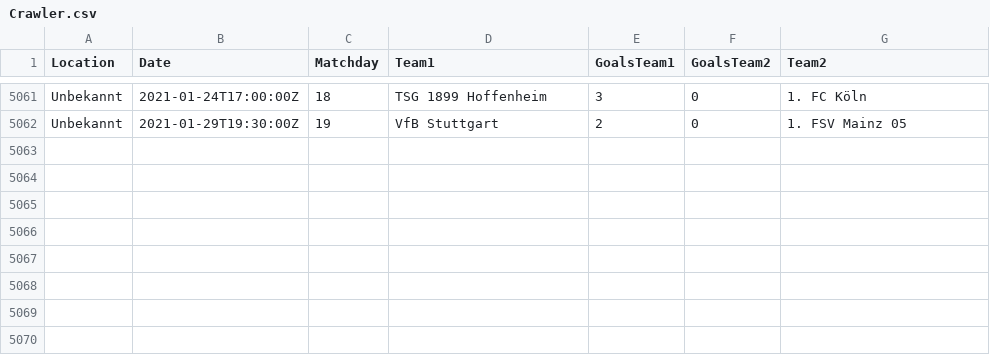
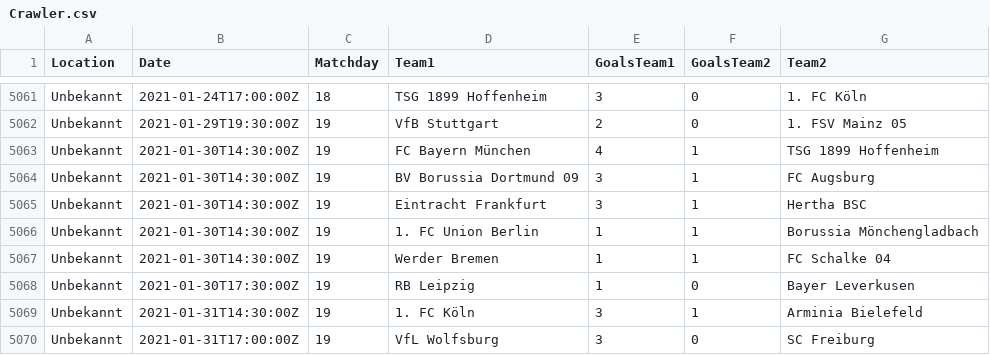
Before and after one commit to jana-wacker/Teamprojekt-WS-20-21, a CSV file: teamproject/Crawler.csv, drawn as a sheet; only a part is shown, gaps mark what is left out.

```diff
--- a/teamproject/Crawler.csv
+++ b/teamproject/Crawler.csv
@@ -5062 +5062,9 @@ Unbekannt,2021-01-24T17:00:00Z,18,TSG 1899 Hoffenheim,3,0,1. FC Köln
 Unbekannt,2021-01-29T19:30:00Z,19,VfB Stuttgart,2,0,1. FSV Mainz 05
+Unbekannt,2021-01-30T14:30:00Z,19,FC Bayern München,4,1,TSG 1899 Hoffenheim
+Unbekannt,2021-01-30T14:30:00Z,19,BV Borussia Dortmund 09,3,1,FC Augsburg
+Unbekannt,2021-01-30T14:30:00Z,19,Eintracht Frankfurt,3,1,Hertha BSC
+Unbekannt,2021-01-30T14:30:00Z,19,1. FC Union Berlin,1,1,Borussia Mönchengladbach
+Unbekannt,2021-01-30T14:30:00Z,19,Werder Bremen,1,1,FC Schalke 04
+Unbekannt,2021-01-30T17:30:00Z,19,RB Leipzig,1,0,Bayer Leverkusen
+Unbekannt,2021-01-31T14:30:00Z,19,1. FC Köln,3,1,Arminia Bielefeld
+Unbekannt,2021-01-31T17:00:00Z,19,VfL Wolfsburg,3,0,SC Freiburg
```
Also changed, not shown: teamproject/Matchdays.csv, 6 other files.
